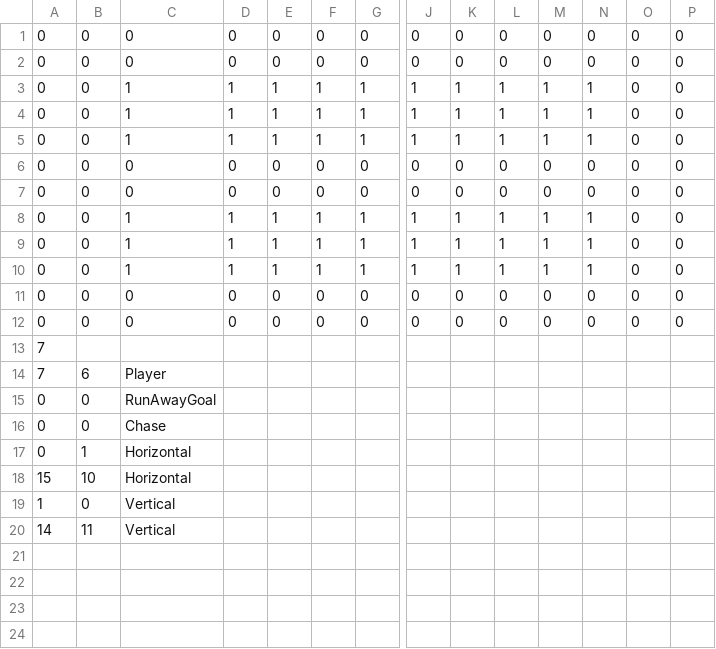
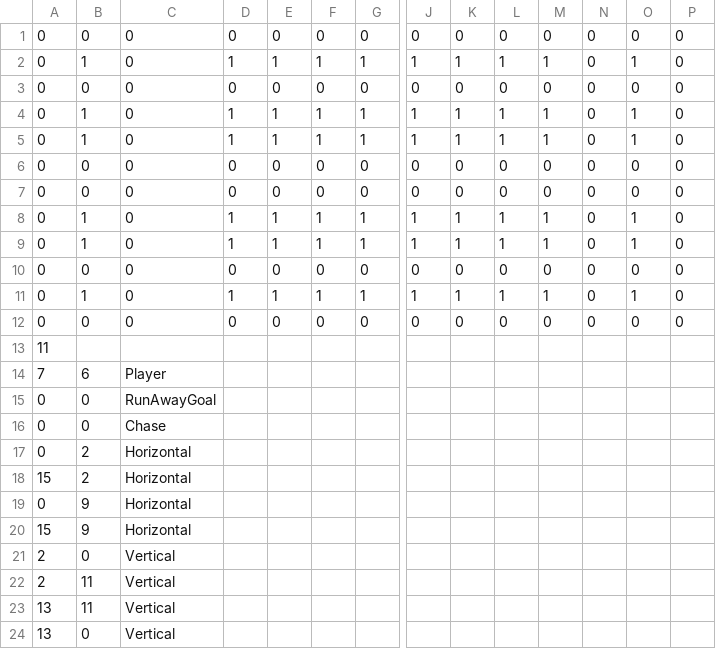
Before and after one commit to mori08/Robot, a CSV file: Robot/Robot/Asset/Data/Game/Stage2.csv, drawn as a sheet; only a part is shown, gaps mark what is left out; removed rows and columns are numbered as before the commit, all else as after; rows hold the shown columns only; the diff names each change by its address in the sheet, - before the commit and + after, or states it on an @@ line.

```diff
--- a/Robot/Robot/Asset/Data/Game/Stage2.csv
+++ b/Robot/Robot/Asset/Data/Game/Stage2.csv
+row 2: 0 | 1 | 0 | 1 | 1 | 1 | 1 | 1 | 1 | 1 | 1 | 0 | 1 | 0
-B4:B5: 0
+B4:B5: 1
-C4:C5: 1
+C4:C5: 0
-N4:N5: 1
+N4:N5: 0
-O4:O5: 0
+O4:O5: 1
-row 5: 0 | 0 | 1 | 1 | 1 | 1 | 1 | 1 | 1 | 1 | 1 | 1 | 0 | 0
-B8:B9: 0
+B8:B9: 1
-C8:C9: 1
+C8:C9: 0
-N8:N9: 1
+N8:N9: 0
-O8:O9: 0
+O8:O9: 1
-row 10: 0 | 0 | 1 | 1 | 1 | 1 | 1 | 1 | 1 | 1 | 1 | 1 | 0 | 0
+row 11: 0 | 1 | 0 | 1 | 1 | 1 | 1 | 1 | 1 | 1 | 1 | 0 | 1 | 0
-A13: 7
+A13: 11
-B17: 1
+B17: 2
-B18: 10
+B18: 2
+row 19: 0 | 9 | Horizontal
+row 20: 15 | 9 | Horizontal
-A21: 1
+A21: 2
-A22: 14
+A22: 2
+row 23: 13 | 11 | Vertical
+row 24: 13 | 0 | Vertical
```
Also changed, not shown: Robot/Robot/Asset/Data/Game/Stage7.csv, Robot/Robot/Asset/Data/Game/Test.csv, 18 other files.
